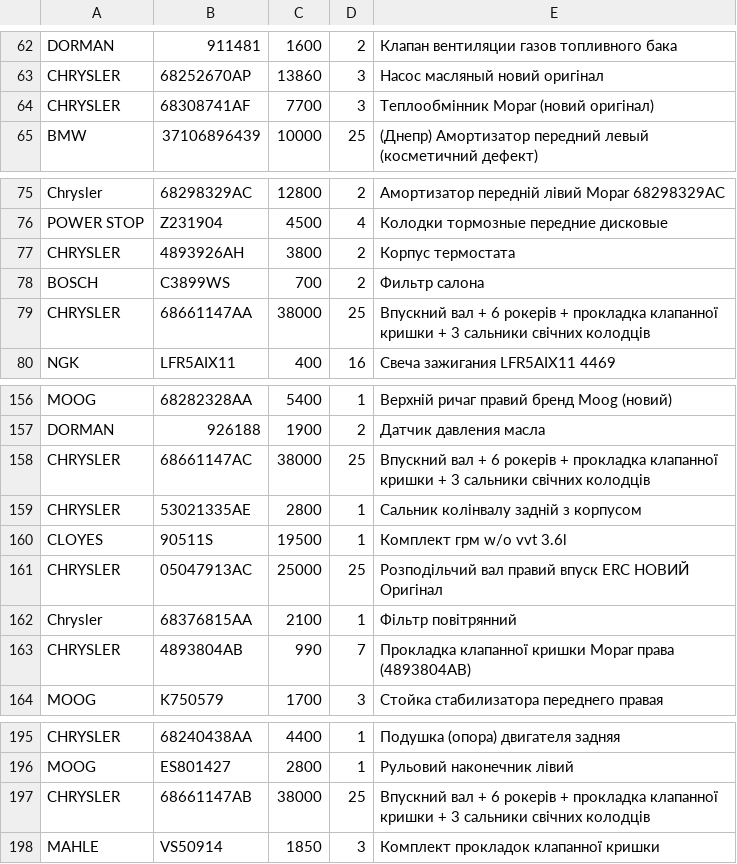
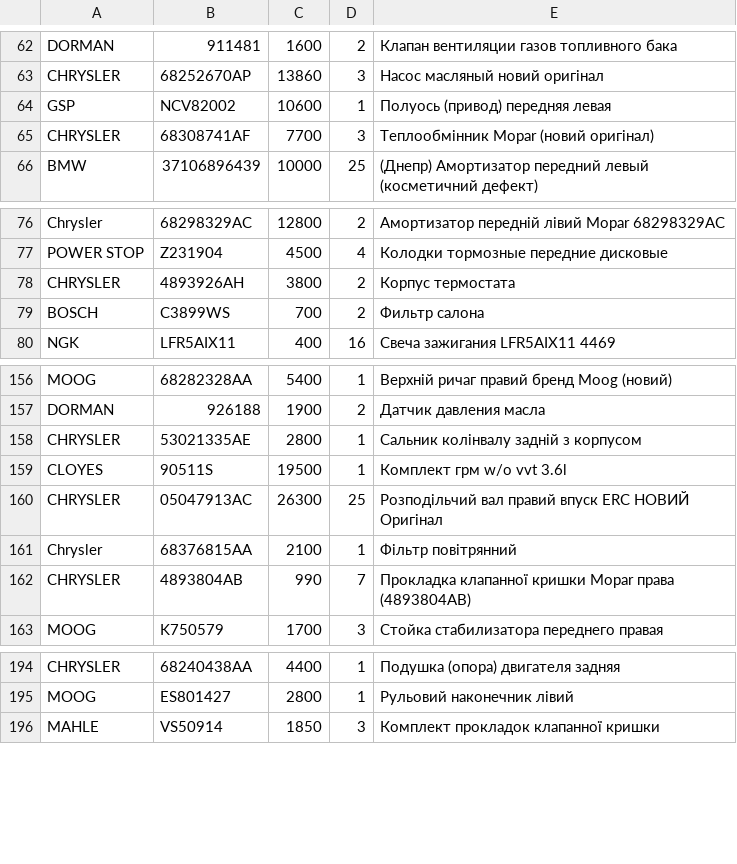
Before and after one commit to xvalikan/avtopro-pricelist, a CSV file: pricelist.csv, drawn as a sheet; only a part is shown, gaps mark what is left out.

```diff
--- a/pricelist.csv
+++ b/pricelist.csv
@@ -63,2 +63,3 @@ DORMAN;911481;1600;2;Клапан вентиляции газов топливн
 CHRYSLER;68252670AP;13860;3;Насос масляный новий оригінал
+GSP;NCV82002;10600;1;Полуось (привод) передняя левая
 CHRYSLER;68308741AF;7700;3;Теплообмінник Mopar (новий оригінал)
@@ -78,3 +79,2 @@ CHRYSLER;4893926AH;3800;2;Корпус термостата
 BOSCH;C3899WS;700;2;Фильтр салона
-CHRYSLER;68661147AA;38000;25;Впускний вал + 6 рокерів + прокладка клапанної кришки + 3 сальники свічних колодців
 NGK;LFR5AIX11;400;16;Свеча зажигания LFR5AIX11 4469
@@ -157,6 +157,5 @@ MOOG;68282328AA;5400;1;Верхній ричаг правий бренд Moog (
 DORMAN;926188;1900;2;Датчик давления масла
-CHRYSLER;68661147AC;38000;25;Впускний вал + 6 рокерів + прокладка клапанної кришки + 3 сальники свічних колодців
 CHRYSLER;53021335AE;2800;1;Сальник колінвалу задній з корпусом
 CLOYES;90511S;19500;1;Комплект грм w/o vvt 3.6l
-CHRYSLER;05047913AC;25000;25;Розподільчий вал правий впуск ERC НОВИЙ Оригінал
+CHRYSLER;05047913AC;26300;25;Розподільчий вал правий впуск ERC НОВИЙ Оригінал
 Chrysler;68376815AA;2100;1;Фільтр повітрянний
@@ -196,3 +195,2 @@ CHRYSLER;68240438AA;4400;1;Подушка (опора) двигателя зад
 MOOG;ES801427;2800;1;Рульовий наконечник лівий
-CHRYSLER;68661147AB;38000;25;Впускний вал + 6 рокерів + прокладка клапанної кришки + 3 сальники свічних колодців
 MAHLE;VS50914;1850;3;Комплект прокладок клапанної кришки
```
Also changed, not shown: pricelist_khm.csv.
